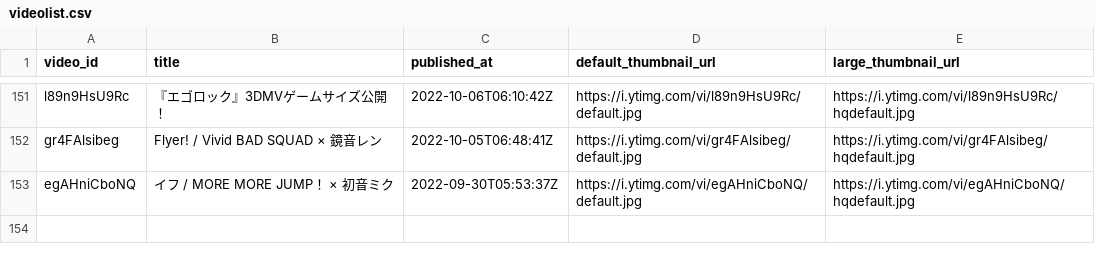
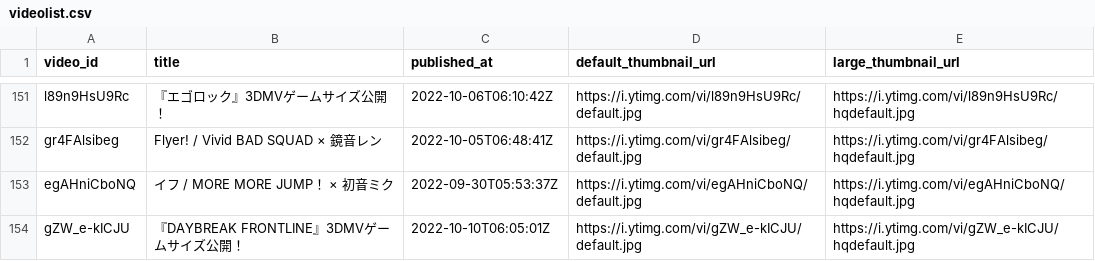
Before and after one commit to n1sym/pjsekai-song-daily-views, a CSV file: data/videolist.csv, drawn as a sheet; only a part is shown, gaps mark what is left out; the diff names each change by its address in the sheet, - before the commit and + after, or states it on an @@ line.

```diff
--- a/data/videolist.csv
+++ b/data/videolist.csv
+row 154: gZW_e-kICJU | 『DAYBREAK FRONTLINE』3DMVゲームサイズ公開！ | 2022-10-10T06:05:01Z | https://i.ytimg.com/vi/gZW_e-kICJU/default.jpg | https://i.ytimg.com/vi/gZW_e-kICJU/hqdefault.jpg
```
Also changed, not shown: 1 other file.
